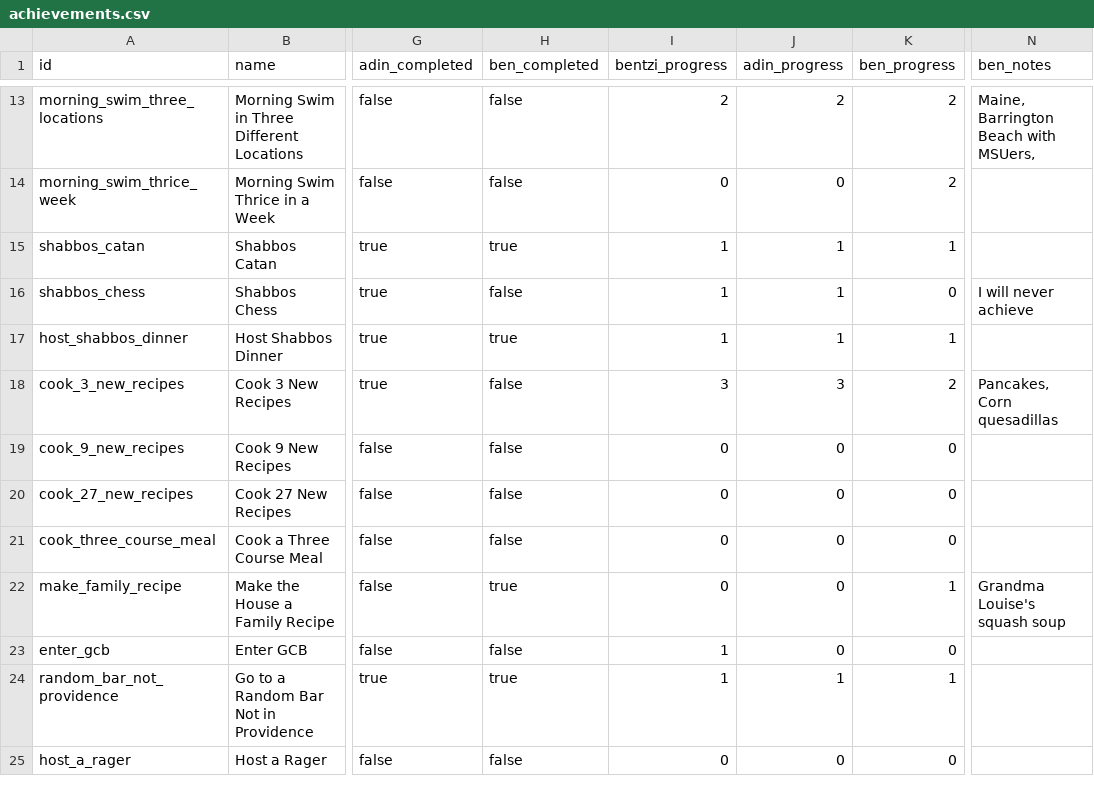
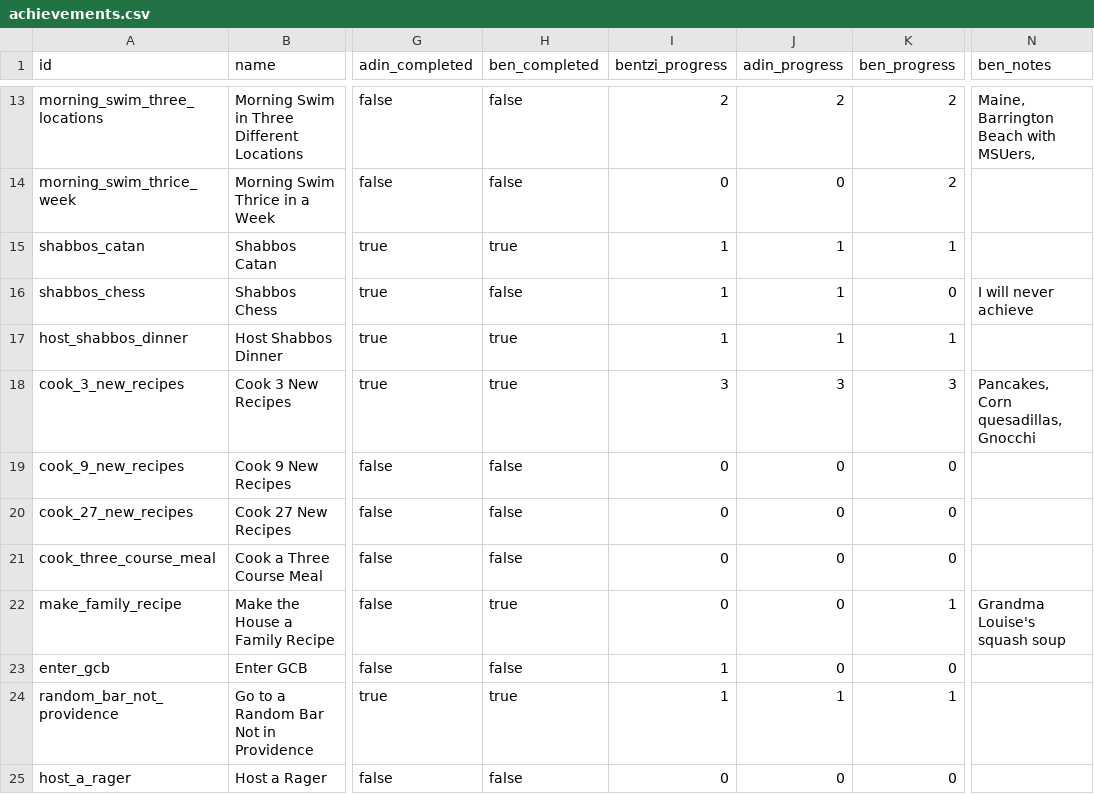
Before and after one commit to benpomeranz/benpomeranz.github.io, a CSV file: achievements/achievements.csv, drawn as a sheet; only a part is shown, gaps mark what is left out; the diff names each change by its address in the sheet, - before the commit and + after, or states it on an @@ line.

Commit message:
Update achievements data

```diff
--- a/achievements/achievements.csv
+++ b/achievements/achievements.csv
-H18 (ben_completed): false
+H18 (ben_completed): true
-K18 (ben_progress): 2
+K18 (ben_progress): 3
-N18 (ben_notes): Pancakes, Corn quesadillas
+N18 (ben_notes): Pancakes, Corn quesadillas, Gnocchi
```
